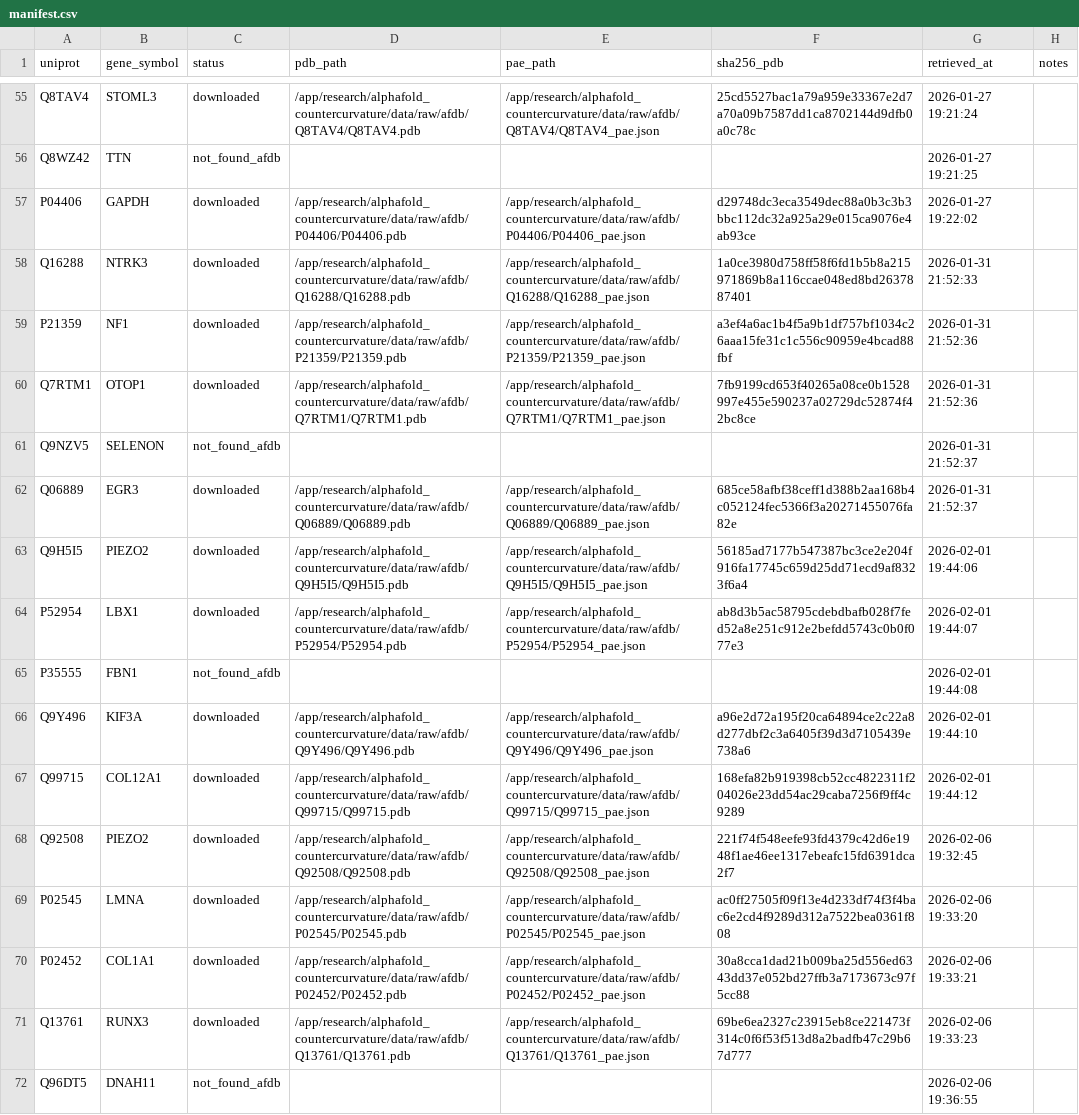
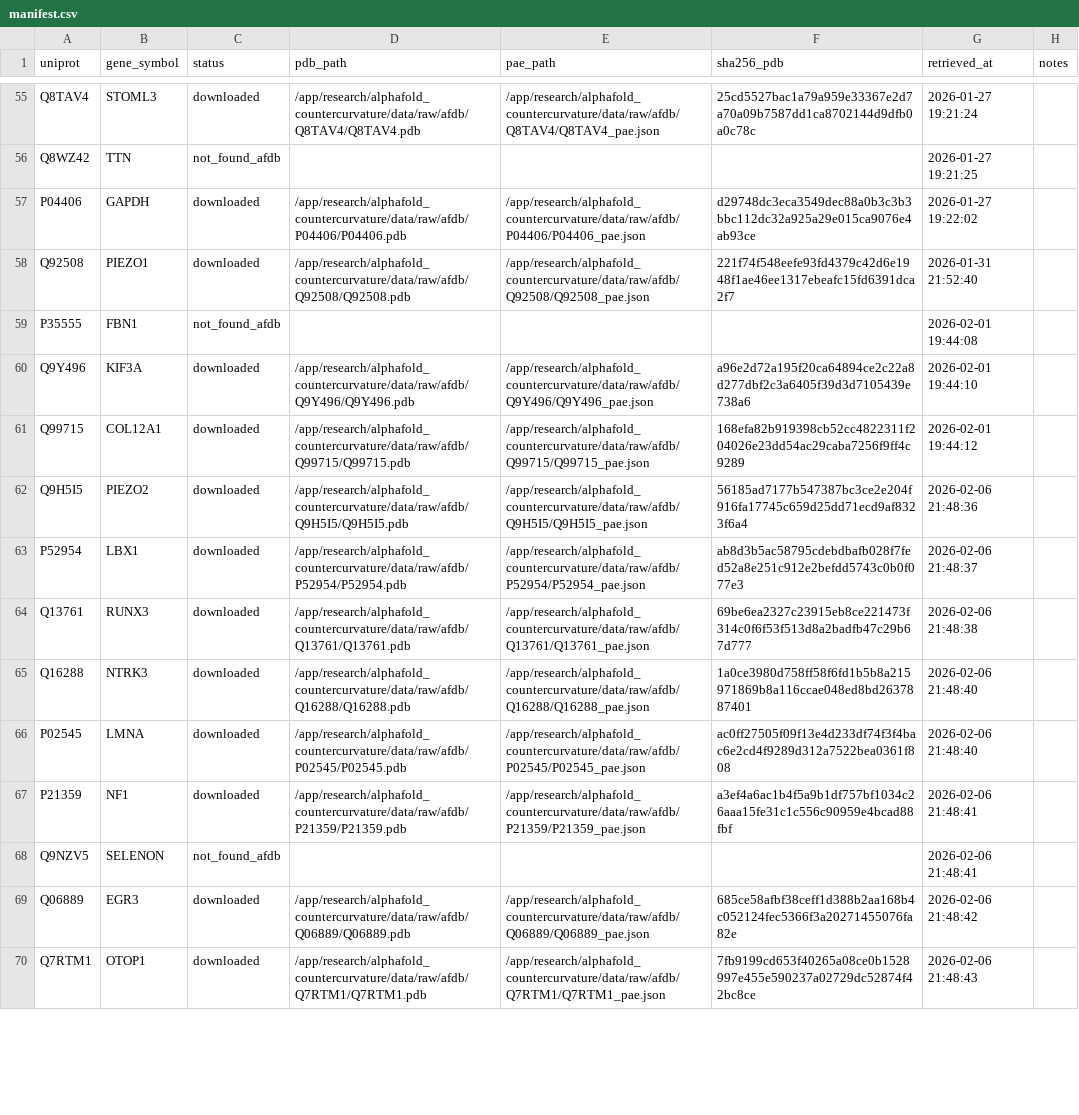
Before and after one commit to sayuj1989-ops/life, a CSV file: research/alphafold_countercurvature/data/manifest.csv, drawn as a sheet; only a part is shown, gaps mark what is left out; removed rows and columns are numbered as before the commit, all else as after; the diff covers the shown part only; the diff names each change by its address in the sheet, - before the commit and + after, or states it on an @@ line.

```diff
--- a/research/alphafold_countercurvature/data/manifest.csv
+++ b/research/alphafold_countercurvature/data/manifest.csv
-row 58: Q16288 | NTRK3 | downloaded | /app/research/alphafold_countercurvature/data/raw/afdb/Q16288/Q16288.pdb | /app/research/alphafold_countercurvature/data/raw/afdb/Q16288/Q16288_pae.json | 1a0ce3980d758ff58f6fd1b5b8a215971869b8a116ccae048ed8bd2637887401 | 2026-01-31 21:52:33
-row 59: P21359 | NF1 | downloaded | /app/research/alphafold_countercurvature/data/raw/afdb/P21359/P21359.pdb | /app/research/alphafold_countercurvature/data/raw/afdb/P21359/P21359_pae.json | a3ef4a6ac1b4f5a9b1df757bf1034c26aaa15fe31c1c556c90959e4bcad88fbf | 2026-01-31 21:52:36
-row 60: Q7RTM1 | OTOP1 | downloaded | /app/research/alphafold_countercurvature/data/raw/afdb/Q7RTM1/Q7RTM1.pdb | /app/research/alphafold_countercurvature/data/raw/afdb/Q7RTM1/Q7RTM1_pae.json | 7fb9199cd653f40265a08ce0b1528997e455e590237a02729dc52874f42bc8ce | 2026-01-31 21:52:36
-row 61: Q9NZV5 | SELENON | not_found_afdb |  |  |  | 2026-01-31 21:52:37
-row 62: Q06889 | EGR3 | downloaded | /app/research/alphafold_countercurvature/data/raw/afdb/Q06889/Q06889.pdb | /app/research/alphafold_countercurvature/data/raw/afdb/Q06889/Q06889_pae.json | 685ce58afbf38ceff1d388b2aa168b4c052124fec5366f3a20271455076fa82e | 2026-01-31 21:52:37
-A58 (uniprot): Q9H5I5
+A58 (uniprot): Q92508
-B58 (gene_symbol): PIEZO2
+B58 (gene_symbol): PIEZO1
-D58 (pdb_path): /app/research/alphafold_countercurvature/data/raw/afdb/Q9H5I5/Q9H5I5.pdb
+D58 (pdb_path): /app/research/alphafold_countercurvature/data/raw/afdb/Q92508/Q92508.pdb
-E58 (pae_path): /app/research/alphafold_countercurvature/data/raw/afdb/Q9H5I5/Q9H5I5_pae.json
+E58 (pae_path): /app/research/alphafold_countercurvature/data/raw/afdb/Q92508/Q92508_pae.json
-F58 (sha256_pdb): 56185ad7177b547387bc3ce2e204f916fa17745c659d25dd71ecd9af8323f6a4
+F58 (sha256_pdb): 221f74f548eefe93fd4379c42d6e1948f1ae46ee1317ebeafc15fd6391dca2f7
-G58 (retrieved_at): 2026-02-01 19:44:06
+G58 (retrieved_at): 2026-01-31 21:52:40
-row 64: P52954 | LBX1 | downloaded | /app/research/alphafold_countercurvature/data/raw/afdb/P52954/P52954.pdb | /app/research/alphafold_countercurvature/data/raw/afdb/P52954/P52954_pae.json | ab8d3b5ac58795cdebdbafb028f7fed52a8e251c912e2befdd5743c0b0f077e3 | 2026-02-01 19:44:07
-A62 (uniprot): Q92508
+A62 (uniprot): Q9H5I5
-D62 (pdb_path): /app/research/alphafold_countercurvature/data/raw/afdb/Q92508/Q92508.pdb
+D62 (pdb_path): /app/research/alphafold_countercurvature/data/raw/afdb/Q9H5I5/Q9H5I5.pdb
-E62 (pae_path): /app/research/alphafold_countercurvature/data/raw/afdb/Q92508/Q92508_pae.json
+E62 (pae_path): /app/research/alphafold_countercurvature/data/raw/afdb/Q9H5I5/Q9H5I5_pae.json
-F62 (sha256_pdb): 221f74f548eefe93fd4379c42d6e1948f1ae46ee1317ebeafc15fd6391dca2f7
+F62 (sha256_pdb): 56185ad7177b547387bc3ce2e204f916fa17745c659d25dd71ecd9af8323f6a4
-G62 (retrieved_at): 2026-02-06 19:32:45
+G62 (retrieved_at): 2026-02-06 21:48:36
-A63 (uniprot): P02545
+A63 (uniprot): P52954
-B63 (gene_symbol): LMNA
+B63 (gene_symbol): LBX1
-D63 (pdb_path): /app/research/alphafold_countercurvature/data/raw/afdb/P02545/P02545.pdb
+D63 (pdb_path): /app/research/alphafold_countercurvature/data/raw/afdb/P52954/P52954.pdb
-E63 (pae_path): /app/research/alphafold_countercurvature/data/raw/afdb/P02545/P02545_pae.json
+E63 (pae_path): /app/research/alphafold_countercurvature/data/raw/afdb/P52954/P52954_pae.json
-F63 (sha256_pdb): ac0ff27505f09f13e4d233df74f3f4bac6e2cd4f9289d312a7522bea0361f808
+F63 (sha256_pdb): ab8d3b5ac58795cdebdbafb028f7fed52a8e251c912e2befdd5743c0b0f077e3
-G63 (retrieved_at): 2026-02-06 19:33:20
+G63 (retrieved_at): 2026-02-06 21:48:37
-row 70: P02452 | COL1A1 | downloaded | /app/research/alphafold_countercurvature/data/raw/afdb/P02452/P02452.pdb | /app/research/alphafold_countercurvature/data/raw/afdb/P02452/P02452_pae.json | 30a8cca1dad21b009ba25d556ed6343dd37e052bd27ffb3a7173673c97f5cc88 | 2026-02-06 19:33:21
-G64 (retrieved_at): 2026-02-06 19:33:23
+G64 (retrieved_at): 2026-02-06 21:48:38
-row 72: Q96DT5 | DNAH11 | not_found_afdb |  |  |  | 2026-02-06 19:36:55
+row 65: Q16288 | NTRK3 | downloaded | /app/research/alphafold_countercurvature/data/raw/afdb/Q16288/Q16288.pdb | /app/research/alphafold_countercurvature/data/raw/afdb/Q16288/Q16288_pae.json | 1a0ce3980d758ff58f6fd1b5b8a215971869b8a116ccae048ed8bd2637887401 | 2026-02-06 21:48:40
+row 66: P02545 | LMNA | downloaded | /app/research/alphafold_countercurvature/data/raw/afdb/P02545/P02545.pdb | /app/research/alphafold_countercurvature/data/raw/afdb/P02545/P02545_pae.json | ac0ff27505f09f13e4d233df74f3f4bac6e2cd4f9289d312a7522bea0361f808 | 2026-02-06 21:48:40
+row 67: P21359 | NF1 | downloaded | /app/research/alphafold_countercurvature/data/raw/afdb/P21359/P21359.pdb | /app/research/alphafold_countercurvature/data/raw/afdb/P21359/P21359_pae.json | a3ef4a6ac1b4f5a9b1df757bf1034c26aaa15fe31c1c556c90959e4bcad88fbf | 2026-02-06 21:48:41
+row 68: Q9NZV5 | SELENON | not_found_afdb |  |  |  | 2026-02-06 21:48:41
+row 69: Q06889 | EGR3 | downloaded | /app/research/alphafold_countercurvature/data/raw/afdb/Q06889/Q06889.pdb | /app/research/alphafold_countercurvature/data/raw/afdb/Q06889/Q06889_pae.json | 685ce58afbf38ceff1d388b2aa168b4c052124fec5366f3a20271455076fa82e | 2026-02-06 21:48:42
+row 70: Q7RTM1 | OTOP1 | downloaded | /app/research/alphafold_countercurvature/data/raw/afdb/Q7RTM1/Q7RTM1.pdb | /app/research/alphafold_countercurvature/data/raw/afdb/Q7RTM1/Q7RTM1_pae.json | 7fb9199cd653f40265a08ce0b1528997e455e590237a02729dc52874f42bc8ce | 2026-02-06 21:48:43
```
Also changed, not shown: 1 added row elsewhere in this file, research/alphafold_countercurvature/data/processed/candidates.csv, 4 other files.
